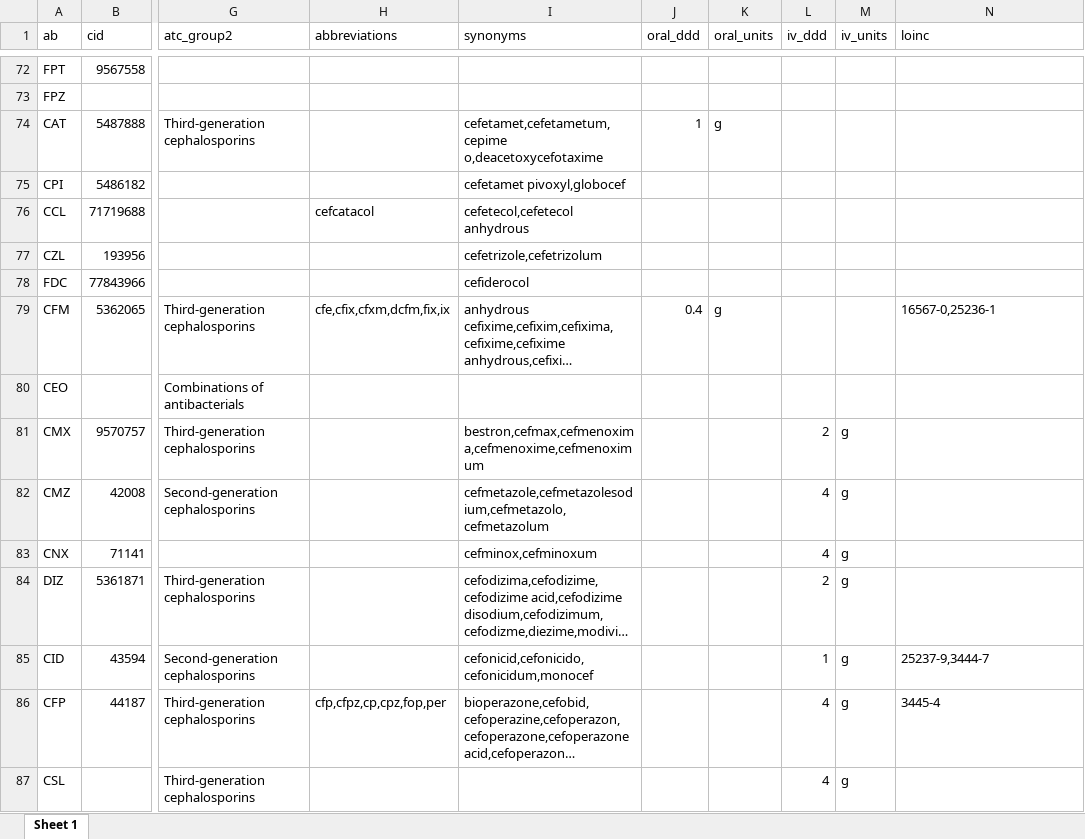
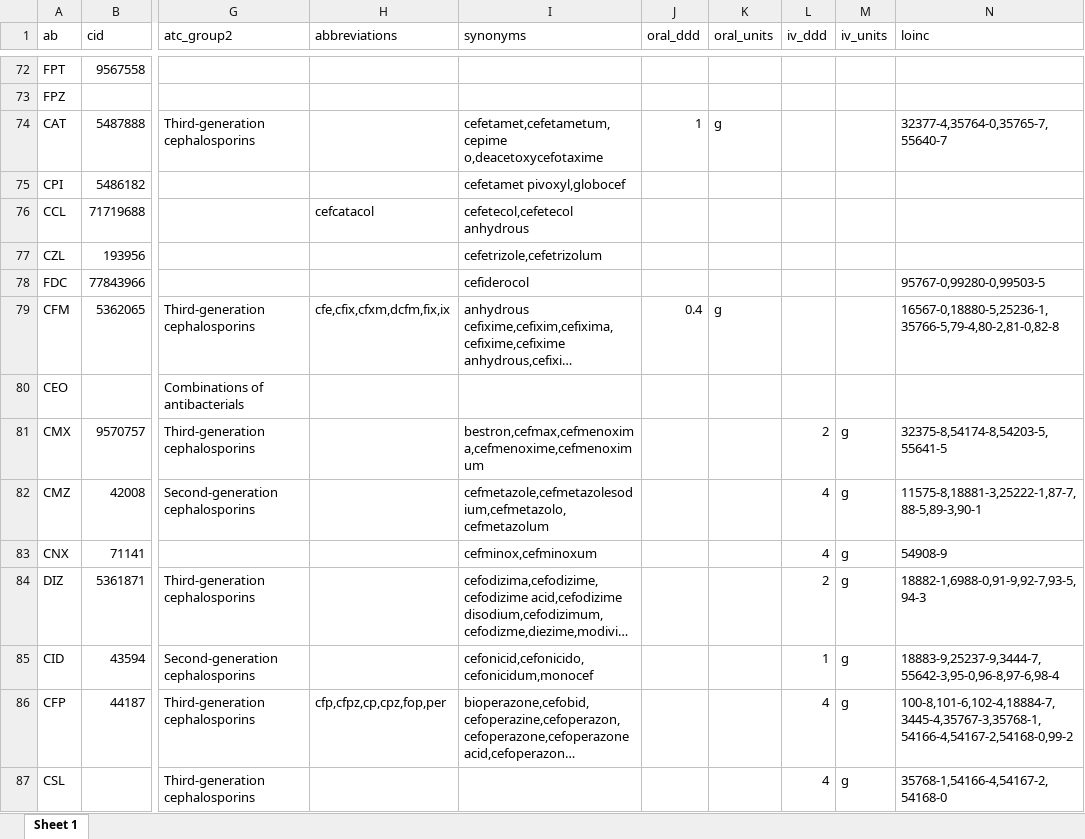
Before and after one commit to msberends/AMR, an Excel workbook: data-raw/antibiotics.xlsx, sheet Sheet 1, drawn as a sheet; only a part is shown, gaps mark what is left out; long unchanged cells end in …; values as stored, in another font and other column widths than the file's, no borders; the diff covers the shown part only; the diff names each change by its address in the sheet, - before the commit and + after, or states it on an @@ line.

```diff
--- a/data-raw/antibiotics.xlsx (sheet Sheet 1)
+++ b/data-raw/antibiotics.xlsx (sheet Sheet 1)
-N74 (loinc): (empty)
+N74 (loinc): 32377-4,35764-0,35765-7,55640-7
-N78 (loinc): (empty)
+N78 (loinc): 95767-0,99280-0,99503-5
-N79 (loinc): 16567-0,25236-1
+N79 (loinc): 16567-0,18880-5,25236-1,35766-5,79-4,80-2,81-0,82-8
-N81 (loinc): (empty)
+N81 (loinc): 32375-8,54174-8,54203-5,55641-5
-N82 (loinc): (empty)
+N82 (loinc): 11575-8,18881-3,25222-1,87-7,88-5,89-3,90-1
-N83 (loinc): (empty)
+N83 (loinc): 54908-9
-N84 (loinc): (empty)
+N84 (loinc): 18882-1,6988-0,91-9,92-7,93-5,94-3
-N85 (loinc): 25237-9,3444-7
+N85 (loinc): 18883-9,25237-9,3444-7,55642-3,95-0,96-8,97-6,98-4
-N86 (loinc): 3445-4
+N86 (loinc): 100-8,101-6,102-4,18884-7,3445-4,35767-3,35768-1,54166-4,54167-2,54168-0,99-2
-N87 (loinc): (empty)
+N87 (loinc): 35768-1,54166-4,54167-2,54168-0
```
Also changed, not shown: 240 edited cells elsewhere in this sheet, data-raw/antivirals.xlsx, 44 other files.
